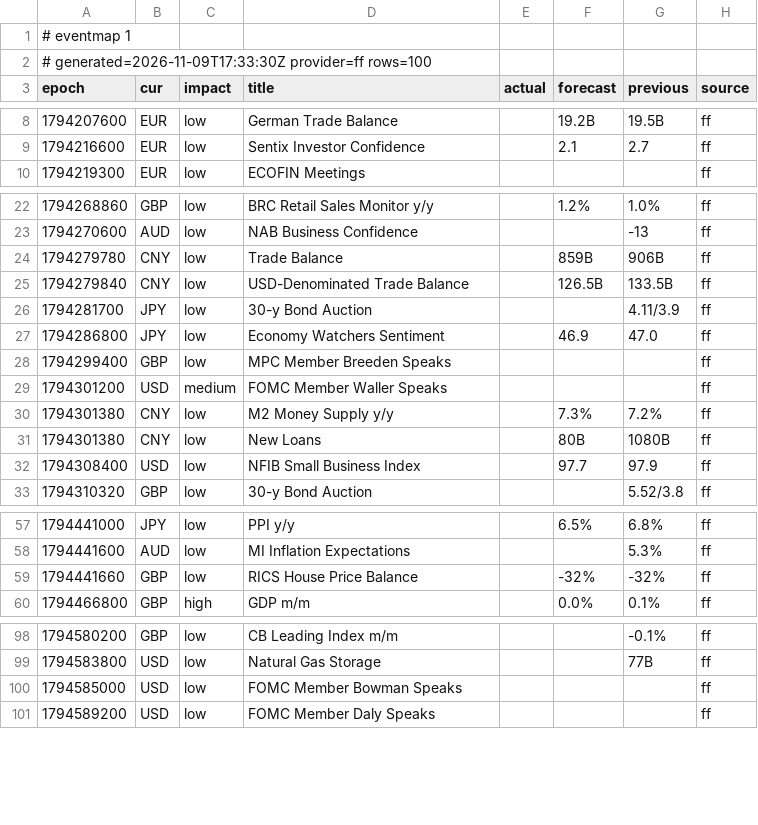
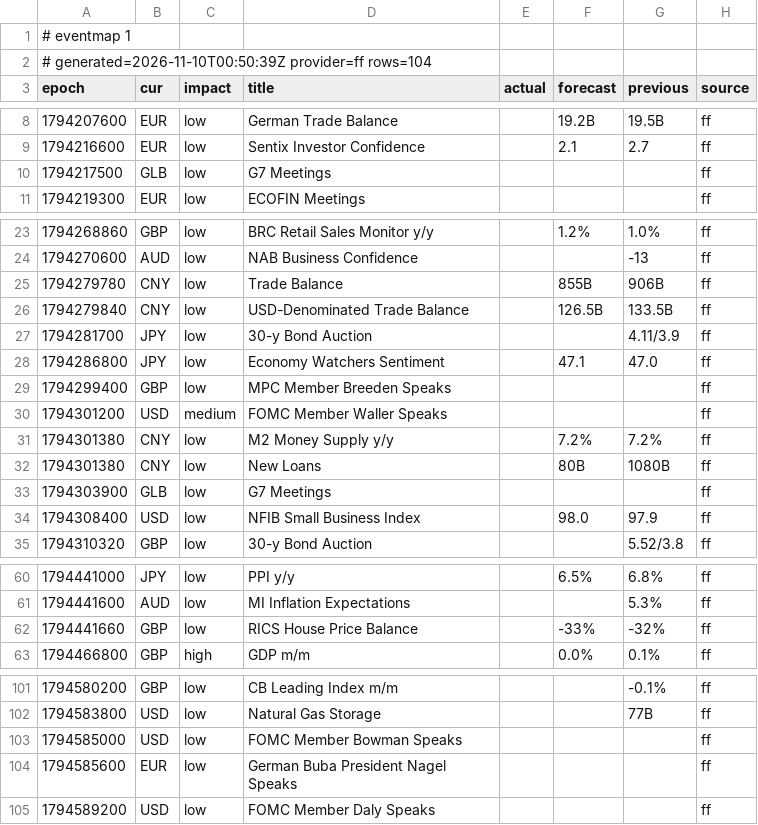
Before and after one commit to excalibur003/eventmap, a CSV file: feed/events.csv, drawn as a sheet; only a part is shown, gaps mark what is left out; the diff covers the shown part only.

```diff
--- a/feed/events.csv
+++ b/feed/events.csv
@@ -1,3 +1,3 @@
 # eventmap 1
-# generated=2026-11-09T17:33:30Z provider=ff rows=100
+# generated=2026-11-10T00:50:39Z provider=ff rows=104
 epoch|cur|impact|title|actual|forecast|previous|source
@@ -9,2 +9,3 @@ epoch|cur|impact|title|actual|forecast|previous|source
 1794216600|EUR|low|Sentix Investor Confidence||2.1|2.7|ff
+1794217500|GLB|low|G7 Meetings||||ff
 1794219300|EUR|low|ECOFIN Meetings||||ff
@@ -23,11 +24,12 @@ epoch|cur|impact|title|actual|forecast|previous|source
 1794270600|AUD|low|NAB Business Confidence|||-13|ff
-1794279780|CNY|low|Trade Balance||859B|906B|ff
+1794279780|CNY|low|Trade Balance||855B|906B|ff
 1794279840|CNY|low|USD-Denominated Trade Balance||126.5B|133.5B|ff
 1794281700|JPY|low|30-y Bond Auction|||4.11/3.9|ff
-1794286800|JPY|low|Economy Watchers Sentiment||46.9|47.0|ff
+1794286800|JPY|low|Economy Watchers Sentiment||47.1|47.0|ff
 1794299400|GBP|low|MPC Member Breeden Speaks||||ff
 1794301200|USD|medium|FOMC Member Waller Speaks||||ff
-1794301380|CNY|low|M2 Money Supply y/y||7.3%|7.2%|ff
+1794301380|CNY|low|M2 Money Supply y/y||7.2%|7.2%|ff
 1794301380|CNY|low|New Loans||80B|1080B|ff
-1794308400|USD|low|NFIB Small Business Index||97.7|97.9|ff
+1794303900|GLB|low|G7 Meetings||||ff
+1794308400|USD|low|NFIB Small Business Index||98.0|97.9|ff
 1794310320|GBP|low|30-y Bond Auction|||5.52/3.8|ff
@@ -58,3 +61,3 @@ epoch|cur|impact|title|actual|forecast|previous|source
 1794441600|AUD|low|MI Inflation Expectations|||5.3%|ff
-1794441660|GBP|low|RICS House Price Balance||-32%|-32%|ff
+1794441660|GBP|low|RICS House Price Balance||-33%|-32%|ff
 1794466800|GBP|high|GDP m/m||0.0%|0.1%|ff
@@ -100,2 +103,3 @@ epoch|cur|impact|title|actual|forecast|previous|source
 1794585000|USD|low|FOMC Member Bowman Speaks||||ff
+1794585600|EUR|low|German Buba President Nagel Speaks||||ff
 1794589200|USD|low|FOMC Member Daly Speaks||||ff
```
Also changed, not shown: 2 added rows, 1 removed row and 8 edited cells elsewhere in this file.
